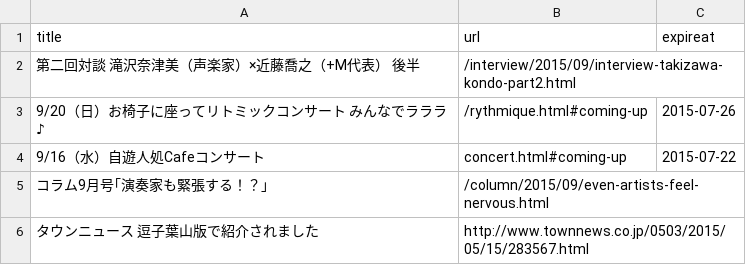
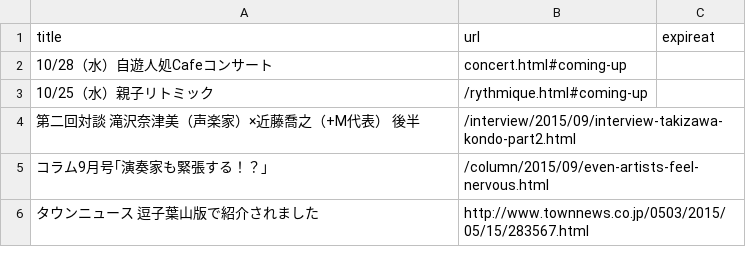
Before and after one commit to shinnkondo/plus-music-japan.github.io, a CSV file: _data/news.csv, drawn as a sheet; removed rows and columns are numbered as before the commit, all else as after; the diff names each change by its address in the sheet, - before the commit and + after, or states it on an @@ line.

Commit message:
親子リトミックと自由人処コンサートの更新。

```diff
--- a/_data/news.csv
+++ b/_data/news.csv
+row 2: 10/28（水）自遊人処Cafeコンサート | concert.html#coming-up
+row 3: 10/25（水）親子リトミック | /rythmique.html#coming-up
-row 3: 9/20（日）お椅子に座ってリトミックコンサート みんなでラララ♪ | /rythmique.html#coming-up | 2015-07-26
-row 4: 9/16（水）自遊人処Cafeコンサート | concert.html#coming-up | 2015-07-22
```
Also changed, not shown: 3 other files.
